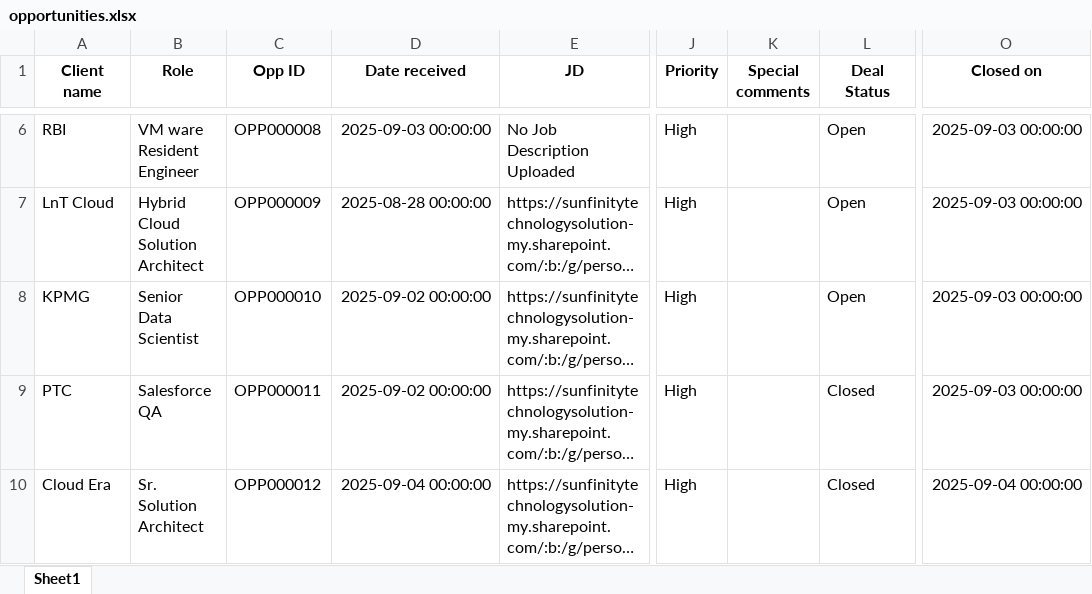
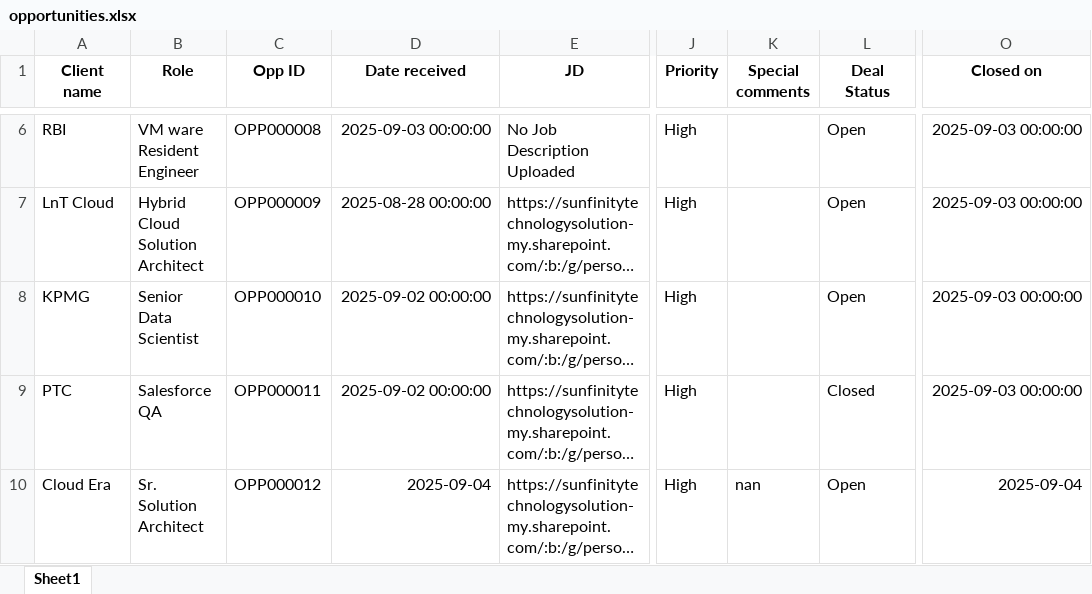
Before and after one commit to advait1307/sunfinity-crm, an Excel workbook: excel_files/opportunities.xlsx, sheet Sheet1, drawn as a sheet; only a part is shown, gaps mark what is left out; long unchanged cells end in …; values as stored, in another font and other column widths than the file's, no borders; the diff names each change by its address in the sheet, - before the commit and + after, or states it on an @@ line.

Commit message:
Update Excel file

```diff
--- a/excel_files/opportunities.xlsx (sheet Sheet1)
+++ b/excel_files/opportunities.xlsx (sheet Sheet1)
-D10 (Date received): 2025-09-04 00:00:00
+D10 (Date received): 2025-09-04
-K10 (Special comments): (empty)
+K10 (Special comments): nan
-L10 (Deal Status): Closed
+L10 (Deal Status): Open
-O10 (Closed on): 2025-09-04 00:00:00
+O10 (Closed on): 2025-09-04
```
